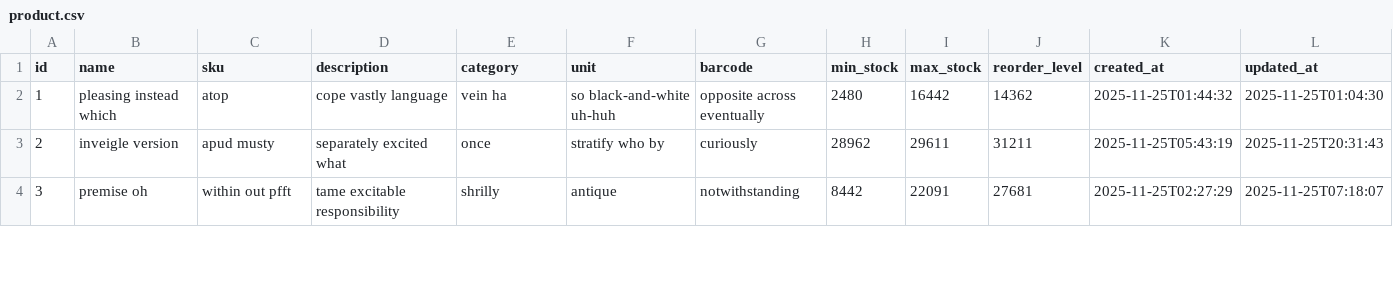
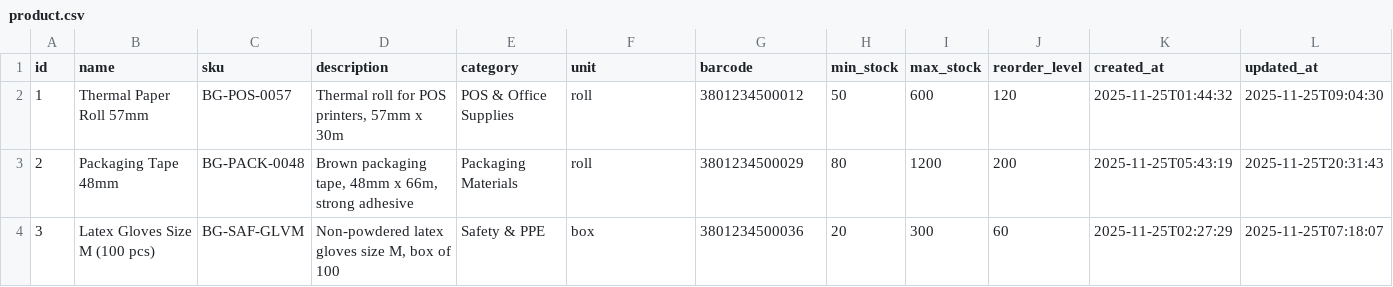
Before and after one commit to Icaka1337/SWMS, a CSV file: src/main/resources/config/liquibase/fake-data/product.csv, drawn as a sheet; only a part is shown; the diff covers the shown part only.

```diff
--- a/src/main/resources/config/liquibase/fake-data/product.csv
+++ b/src/main/resources/config/liquibase/fake-data/product.csv
@@ -1,4 +1,4 @@
 id;name;sku;description;category;unit;barcode;min_stock;max_stock;reorder_level;created_at;updated_at
-1;pleasing instead which;atop;cope vastly language;vein ha;so black-and-white uh-huh;opposite across eventually;2480;16442;14362;2025-11-25T01:44:32;2025-11-25T01:04:30
-2;inveigle version;apud musty;separately excited what;once;stratify who by;curiously;28962;29611;31211;2025-11-25T05:43:19;2025-11-25T20:31:43
-3;premise oh;within out pfft;tame excitable responsibility;shrilly;antique;notwithstanding;8442;22091;27681;2025-11-25T02:27:29;2025-11-25T07:18:07
+1;Thermal Paper Roll 57mm;BG-POS-0057;Thermal roll for POS printers, 57mm x 30m;POS & Office Supplies;roll;3801234500012;50;600;120;2025-11-25T01:44:32;2025-11-25T09:04:30
+2;Packaging Tape 48mm;BG-PACK-0048;Brown packaging tape, 48mm x 66m, strong adhesive;Packaging Materials;roll;3801234500029;80;1200;200;2025-11-25T05:43:19;2025-11-25T20:31:43
+3;Latex Gloves Size M (100 pcs);BG-SAF-GLVM;Non-powdered latex gloves size M, box of 100;Safety & PPE;box;3801234500036;20;300;60;2025-11-25T02:27:29;2025-11-25T07:18:07
```
Also changed, not shown: 68 edited cells elsewhere in this file, src/main/resources/config/liquibase/fake-data/ai_insight.csv, src/main/resources/config/liquibase/fake-data/supplier.csv, 22 other files.
